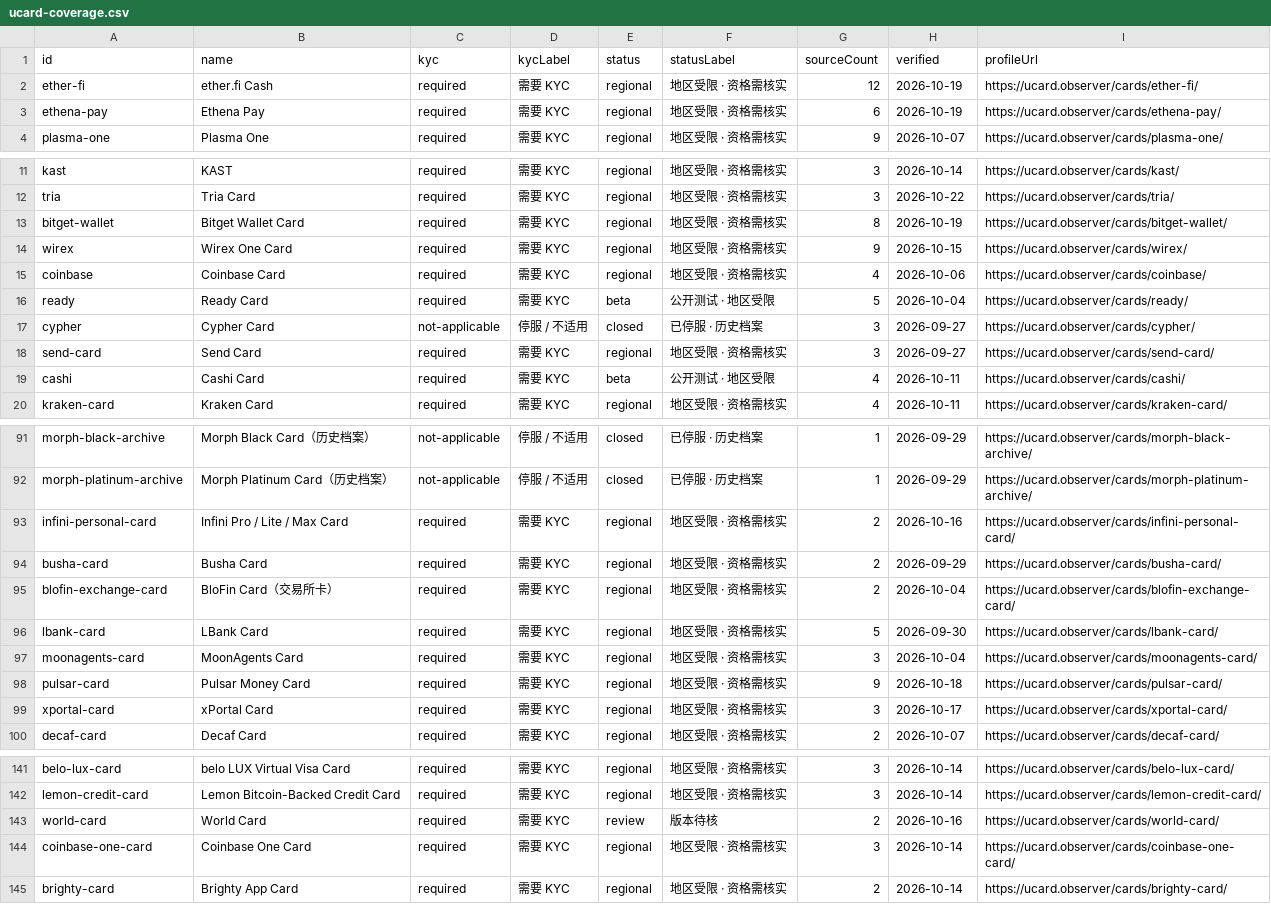
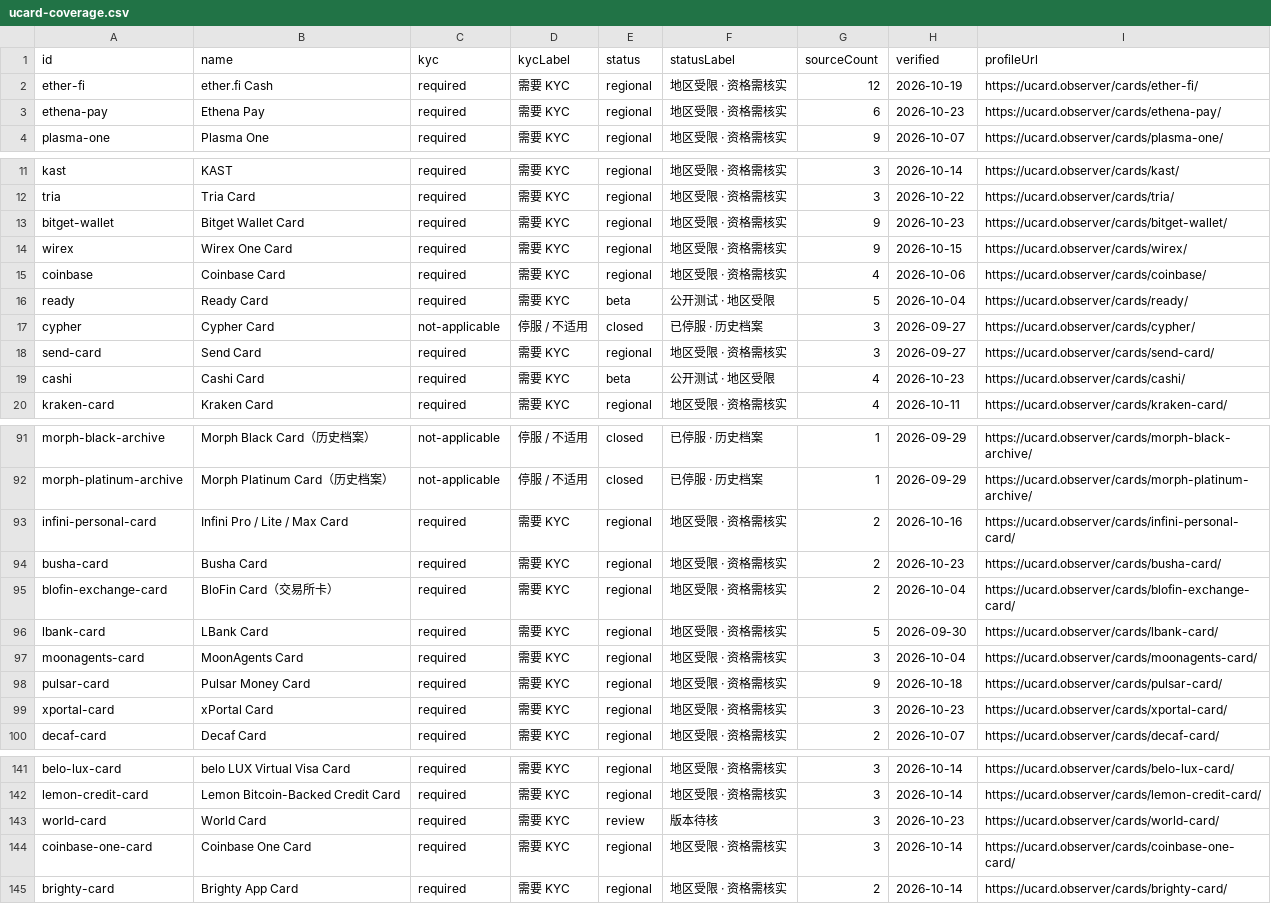
Before and after one commit to liam1024-tech/awesome-crypto-cards, a CSV file: data/ucard-coverage.csv, drawn as a sheet; only a part is shown, gaps mark what is left out; the diff covers the shown part only.

```diff
--- a/data/ucard-coverage.csv
+++ b/data/ucard-coverage.csv
@@ -2,3 +2,3 @@
 "ether-fi","ether.fi Cash","required","需要 KYC","regional","地区受限 · 资格需核实","12","2026-10-19","https://ucard.observer/cards/ether-fi/"
-"ethena-pay","Ethena Pay","required","需要 KYC","regional","地区受限 · 资格需核实","6","2026-10-19","https://ucard.observer/cards/ethena-pay/"
+"ethena-pay","Ethena Pay","required","需要 KYC","regional","地区受限 · 资格需核实","6","2026-10-23","https://ucard.observer/cards/ethena-pay/"
 "plasma-one","Plasma One","required","需要 KYC","regional","地区受限 · 资格需核实","9","2026-10-07","https://ucard.observer/cards/plasma-one/"
@@ -12,3 +12,3 @@
 "tria","Tria Card","required","需要 KYC","regional","地区受限 · 资格需核实","3","2026-10-22","https://ucard.observer/cards/tria/"
-"bitget-wallet","Bitget Wallet Card","required","需要 KYC","regional","地区受限 · 资格需核实","8","2026-10-19","https://ucard.observer/cards/bitget-wallet/"
+"bitget-wallet","Bitget Wallet Card","required","需要 KYC","regional","地区受限 · 资格需核实","9","2026-10-23","https://ucard.observer/cards/bitget-wallet/"
 "wirex","Wirex One Card","required","需要 KYC","regional","地区受限 · 资格需核实","9","2026-10-15","https://ucard.observer/cards/wirex/"
@@ -18,3 +18,3 @@
 "send-card","Send Card","required","需要 KYC","regional","地区受限 · 资格需核实","3","2026-09-27","https://ucard.observer/cards/send-card/"
-"cashi","Cashi Card","required","需要 KYC","beta","公开测试 · 地区受限","4","2026-10-11","https://ucard.observer/cards/cashi/"
+"cashi","Cashi Card","required","需要 KYC","beta","公开测试 · 地区受限","4","2026-10-23","https://ucard.observer/cards/cashi/"
 "kraken-card","Kraken Card","required","需要 KYC","regional","地区受限 · 资格需核实","4","2026-10-11","https://ucard.observer/cards/kraken-card/"
@@ -93,3 +93,3 @@
 "infini-personal-card","Infini Pro / Lite / Max Card","required","需要 KYC","regional","地区受限 · 资格需核实","2","2026-10-16","https://ucard.observer/cards/infini-personal-card/"
-"busha-card","Busha Card","required","需要 KYC","regional","地区受限 · 资格需核实","2","2026-09-29","https://ucard.observer/cards/busha-card/"
+"busha-card","Busha Card","required","需要 KYC","regional","地区受限 · 资格需核实","2","2026-10-23","https://ucard.observer/cards/busha-card/"
 "blofin-exchange-card","BloFin Card（交易所卡）","required","需要 KYC","regional","地区受限 · 资格需核实","2","2026-10-04","https://ucard.observer/cards/blofin-exchange-card/"
@@ -98,3 +98,3 @@
 "pulsar-card","Pulsar Money Card","required","需要 KYC","regional","地区受限 · 资格需核实","9","2026-10-18","https://ucard.observer/cards/pulsar-card/"
-"xportal-card","xPortal Card","required","需要 KYC","regional","地区受限 · 资格需核实","3","2026-10-17","https://ucard.observer/cards/xportal-card/"
+"xportal-card","xPortal Card","required","需要 KYC","regional","地区受限 · 资格需核实","3","2026-10-23","https://ucard.observer/cards/xportal-card/"
 "decaf-card","Decaf Card","required","需要 KYC","regional","地区受限 · 资格需核实","2","2026-10-07","https://ucard.observer/cards/decaf-card/"
@@ -142,3 +142,3 @@
 "lemon-credit-card","Lemon Bitcoin-Backed Credit Card","required","需要 KYC","regional","地区受限 · 资格需核实","3","2026-10-14","https://ucard.observer/cards/lemon-credit-card/"
-"world-card","World Card","required","需要 KYC","review","版本待核","2","2026-10-16","https://ucard.observer/cards/world-card/"
+"world-card","World Card","required","需要 KYC","review","版本待核","3","2026-10-23","https://ucard.observer/cards/world-card/"
 "coinbase-one-card","Coinbase One Card","required","需要 KYC","regional","地区受限 · 资格需核实","3","2026-10-14","https://ucard.observer/cards/coinbase-one-card/"
```
Also changed, not shown: 13 added rows and 32 edited cells elsewhere in this file, 8 other files.
